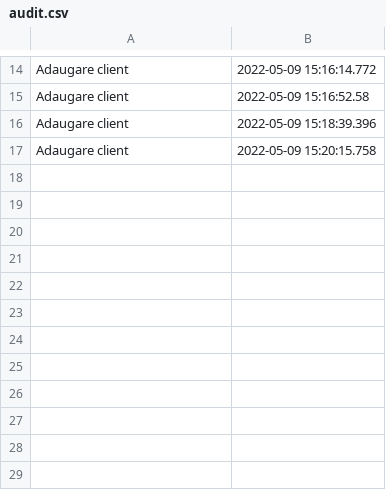
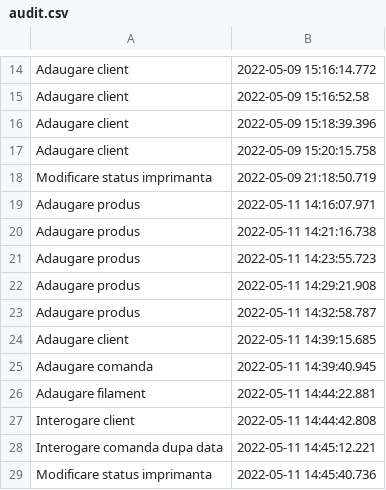
Before and after one commit to alexion2001/Proiect_PAO_magazin_online_print_3D, a CSV file: PROIECT/target/classes/audit.csv, drawn as a sheet; only a part is shown, gaps mark what is left out; the diff names each change by its address in the sheet, - before the commit and + after, or states it on an @@ line.

```diff
--- a/PROIECT/target/classes/audit.csv
+++ b/PROIECT/target/classes/audit.csv
+row 18: Modificare status imprimanta | 2022-05-09 21:18:50.719
+row 19: Adaugare produs | 2022-05-11 14:16:07.971
+row 20: Adaugare produs | 2022-05-11 14:21:16.738
+row 21: Adaugare produs | 2022-05-11 14:23:55.723
+row 22: Adaugare produs | 2022-05-11 14:29:21.908
+row 23: Adaugare produs | 2022-05-11 14:32:58.787
+row 24: Adaugare client | 2022-05-11 14:39:15.685
+row 25: Adaugare comanda | 2022-05-11 14:39:40.945
+row 26: Adaugare filament | 2022-05-11 14:44:22.881
+row 27: Interogare client | 2022-05-11 14:44:42.808
+row 28: Interogare comanda dupa data | 2022-05-11 14:45:12.221
+row 29: Modificare status imprimanta | 2022-05-11 14:45:40.736
```
Also changed, not shown: PROIECT/src/main/resources/audit.csv, 9 other files.
